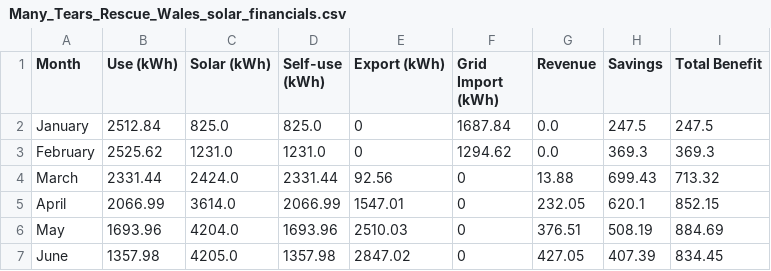
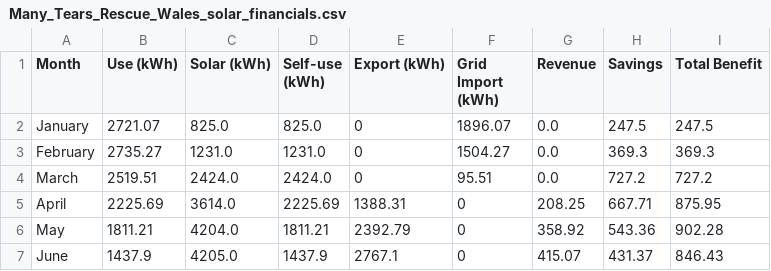
Before and after one commit to tommyj0/Island-Energy-Usage, a CSV file: Many_Tears_Rescue_Wales_solar_financials.csv, drawn as a sheet; only a part is shown; the diff covers the shown part only.

```diff
--- a/Many_Tears_Rescue_Wales_solar_financials.csv
+++ b/Many_Tears_Rescue_Wales_solar_financials.csv
@@ -1,7 +1,7 @@
 Month,Use (kWh),Solar (kWh),Self-use (kWh),Export (kWh),Grid Import (kWh),Revenue,Savings,Total Benefit
-January,2512.84,825.0,825.0,0,1687.84,0.0,247.5,247.5
-February,2525.62,1231.0,1231.0,0,1294.62,0.0,369.3,369.3
-March,2331.44,2424.0,2331.44,92.56,0,13.88,699.43,713.32
-April,2066.99,3614.0,2066.99,1547.01,0,232.05,620.1,852.15
-May,1693.96,4204.0,1693.96,2510.03,0,376.51,508.19,884.69
-June,1357.98,4205.0,1357.98,2847.02,0,427.05,407.39,834.45
+January,2721.07,825.0,825.0,0,1896.07,0.0,247.5,247.5
+February,2735.27,1231.0,1231.0,0,1504.27,0.0,369.3,369.3
+March,2519.51,2424.0,2424.0,0,95.51,0.0,727.2,727.2
+April,2225.69,3614.0,2225.69,1388.31,0,208.25,667.71,875.95
+May,1811.21,4204.0,1811.21,2392.79,0,358.92,543.36,902.28
+June,1437.9,4205.0,1437.9,2767.1,0,415.07,431.37,846.43
```
Also changed, not shown: 3 added rows and 31 edited cells elsewhere in this file, APS_solar_financials.csv, 4 other files.
